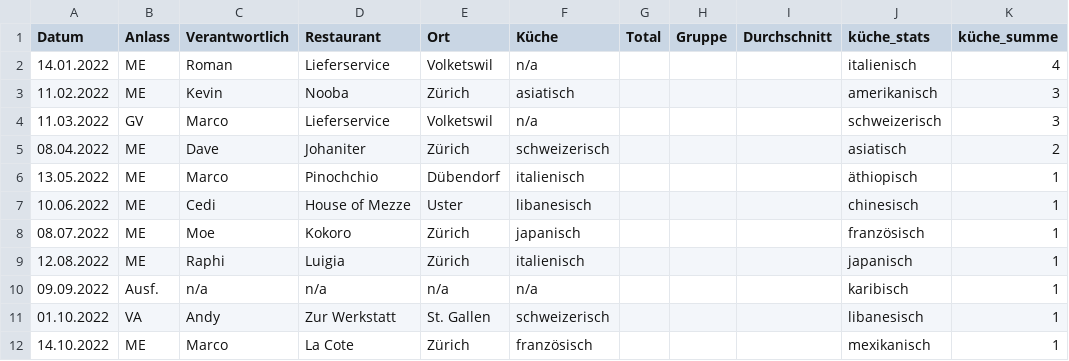
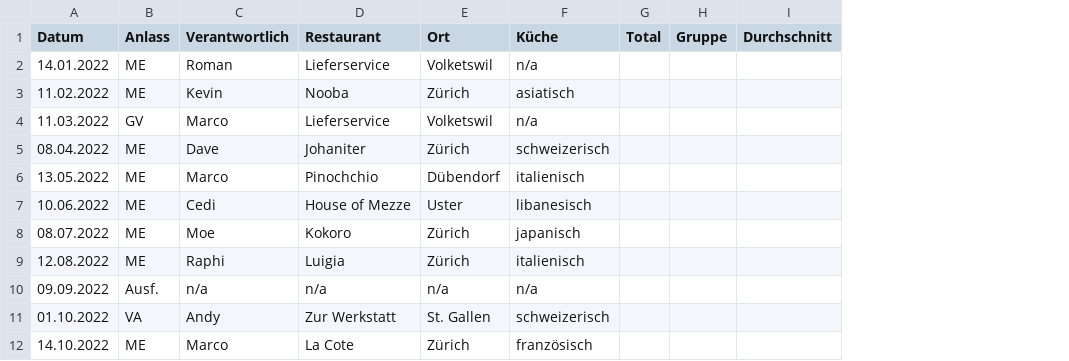
Before and after one commit to maxandul/Gourmen, a CSV file: data/agenda.csv, drawn as a sheet; only a part is shown; the diff names each change by its address in the sheet, - before the commit and + after, or states it on an @@ line.

Commit message:
stats2

```diff
--- a/data/agenda.csv
+++ b/data/agenda.csv
-column J (küche_stats), rows 2-12: italienisch | amerikanisch | schweizerisch | asiatisch | äthiopisch | chinesisch | französisch | japanisch | karibisch | libanesisch | mexikanisch
-column K (küche_summe), rows 2-12: 4 | 3 | 3 | 2 | 1 | 1 | 1 | 1 | 1 | 1 | 1
```
Also changed, not shown: 2 other files.
